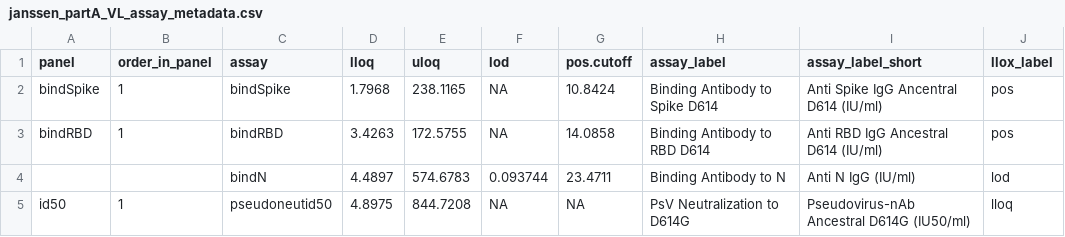
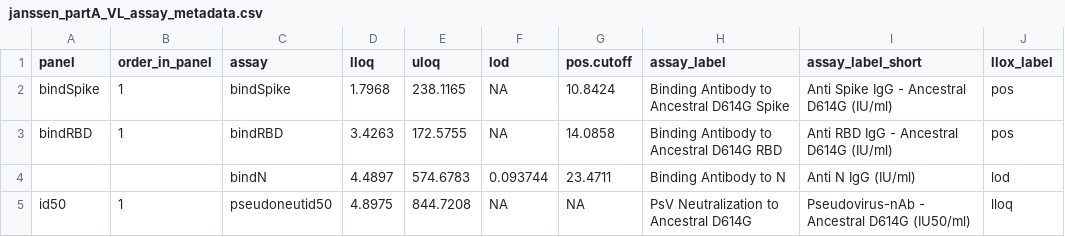
Before and after one commit to CoVPN/correlates_reporting2, a CSV file: assay_metadata/janssen_partA_VL_assay_metadata.csv, drawn as a sheet.

Commit message:
work on jansen_partA_VL

```diff
--- a/assay_metadata/janssen_partA_VL_assay_metadata.csv
+++ b/assay_metadata/janssen_partA_VL_assay_metadata.csv
@@ -1,5 +1,5 @@
 panel,order_in_panel,assay,lloq,uloq,lod,pos.cutoff,assay_label,assay_label_short,llox_label
-bindSpike,1,bindSpike,1.7968,238.1165,NA,10.8424,Binding Antibody to Spike D614,Anti Spike IgG Ancentral D614 (IU/ml),pos
-bindRBD,1,bindRBD,3.4263,172.5755,NA,14.0858,Binding Antibody to RBD D614,Anti RBD IgG Ancestral D614 (IU/ml),pos
+bindSpike,1,bindSpike,1.7968,238.1165,NA,10.8424,Binding Antibody to Ancestral D614G Spike,Anti Spike IgG - Ancestral D614G (IU/ml),pos
+bindRBD,1,bindRBD,3.4263,172.5755,NA,14.0858,Binding Antibody to Ancestral D614G RBD,Anti RBD IgG - Ancestral D614G (IU/ml),pos
 ,,bindN,4.4897,574.6783,0.093744,23.4711,Binding Antibody to N,Anti N IgG (IU/ml),lod
-id50,1,pseudoneutid50,4.8975,844.7208,NA,NA,PsV Neutralization to D614G,Pseudovirus-nAb Ancestral D614G (IU50/ml),lloq
+id50,1,pseudoneutid50,4.8975,844.7208,NA,NA,PsV Neutralization to Ancestral D614G,Pseudovirus-nAb - Ancestral D614G (IU50/ml),lloq
```
Also changed, not shown: 6 other files.
